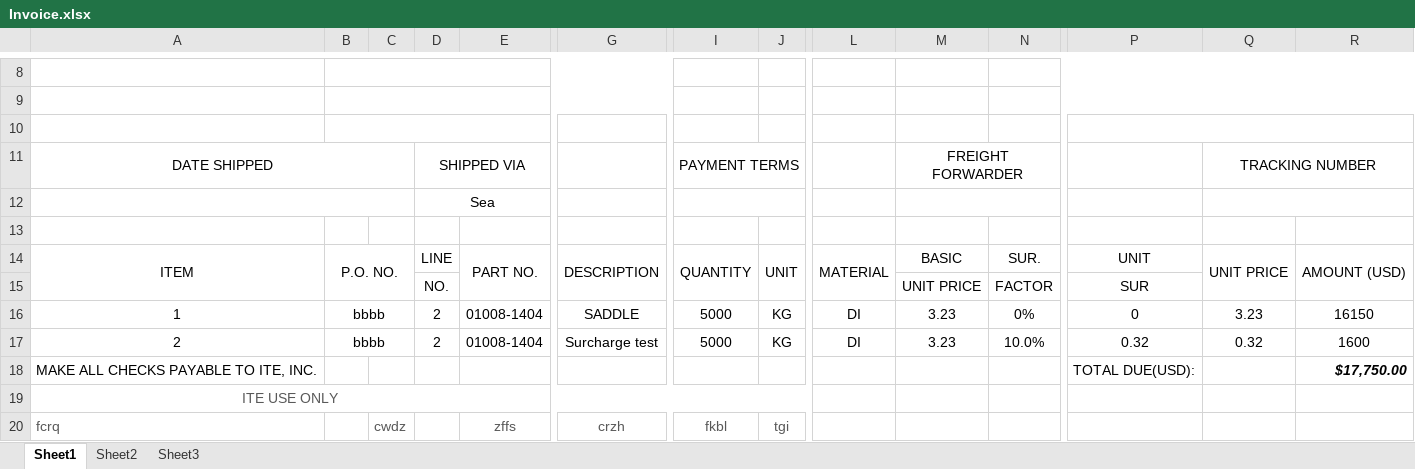
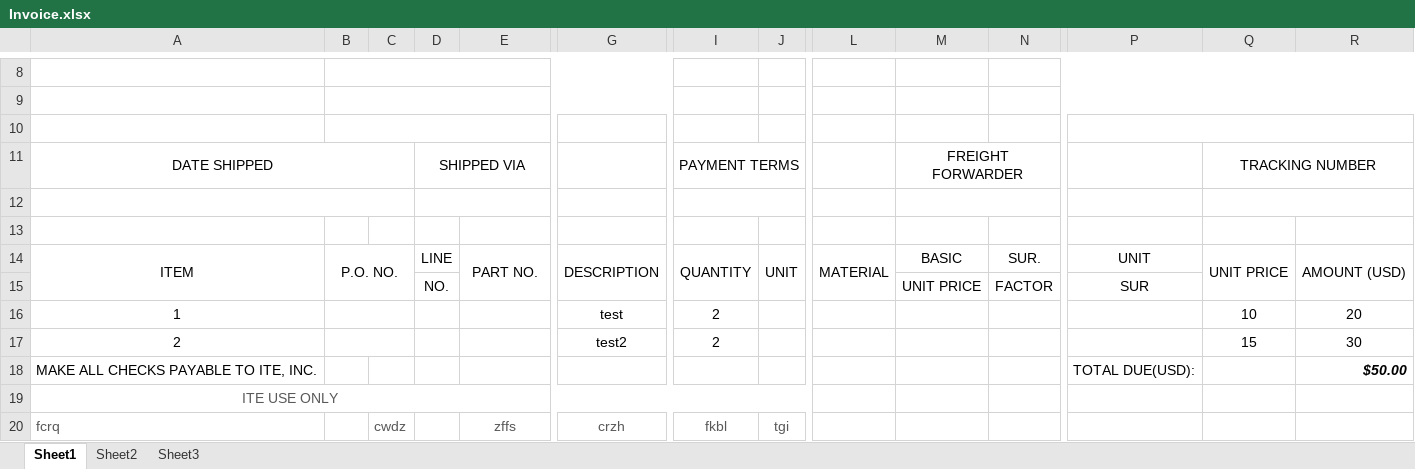
Before and after one commit to xid2019/iMIS, an Excel workbook: results/Invoice/Invoice.xlsx, sheet Sheet1, drawn as a sheet; only a part is shown, gaps mark what is left out; values as stored, in another font and other column widths than the file's, no borders; charts and pictures not drawn; removed rows and columns are numbered as before the commit, all else as after; rows hold the shown columns only; the diff names each change by its address in the sheet, - before the commit and + after, or states it on an @@ line.

Commit message:
add extra charges to the invoice

```diff
--- a/results/Invoice/Invoice.xlsx (sheet Sheet1)
+++ b/results/Invoice/Invoice.xlsx (sheet Sheet1)
-D12: Sea
+D12: (empty)
-row 16: 1 | bbbb |  | 2 | 01008-1404 | SADDLE | 5000 | KG | DI | 3.23 | 0% | 0 | 3.23 | 16150
-row 17: 2 | bbbb |  | 2 | 01008-1404 | Surcharge test | 5000 | KG | DI | 3.23 | 10.0% | 0.32 | 0.32 | 1600
+row 16: 1 |  |  |  |  | test | 2 |  |  |  |  |  | 10 | 20
+row 17: 2 |  |  |  |  | test2 | 2 |  |  |  |  |  | 15 | 30
-R18: $17,750.00
+R18: $50.00
```
Also changed, not shown: 2 other files.
